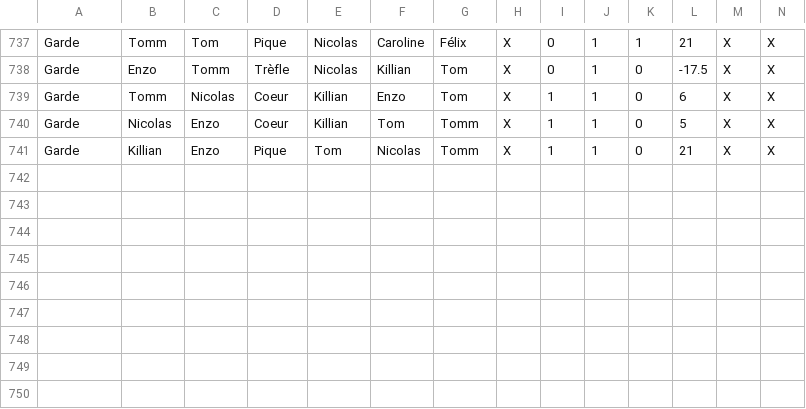
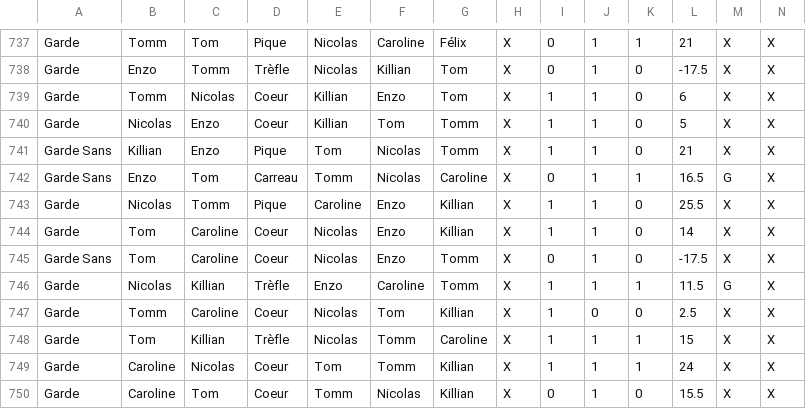
Before and after one commit to Nicolas62x/TarotCalculator, a CSV file: TarotGG.csv, drawn as a sheet; only a part is shown, gaps mark what is left out; rows hold the shown columns only; the diff names each change by its address in the sheet, - before the commit and + after, or states it on an @@ line.

```diff
--- a/TarotGG.csv
+++ b/TarotGG.csv
-A741: Garde
+A741: Garde Sans
+row 742: Garde Sans | Enzo | Tom | Carreau | Tomm | Nicolas | Caroline | X | 0 | 1 | 1 | 16.5 | G | X
+row 743: Garde | Nicolas | Tomm | Pique | Caroline | Enzo | Killian | X | 1 | 1 | 0 | 25.5 | X | X
+row 744: Garde | Tom | Caroline | Coeur | Nicolas | Enzo | Killian | X | 1 | 1 | 0 | 14 | X | X
+row 745: Garde Sans | Tom | Caroline | Coeur | Nicolas | Enzo | Tomm | X | 0 | 1 | 0 | -17.5 | X | X
+row 746: Garde | Nicolas | Killian | Trèfle | Enzo | Caroline | Tomm | X | 1 | 1 | 1 | 11.5 | G | X
+row 747: Garde | Tomm | Caroline | Coeur | Nicolas | Tom | Killian | X | 1 | 0 | 0 | 2.5 | X | X
+row 748: Garde | Tom | Killian | Trèfle | Nicolas | Tomm | Caroline | X | 1 | 1 | 1 | 15 | X | X
+row 749: Garde | Caroline | Nicolas | Coeur | Tom | Tomm | Killian | X | 1 | 1 | 1 | 24 | X | X
+row 750: Garde | Caroline | Tom | Coeur | Tomm | Nicolas | Killian | X | 0 | 1 | 0 | 15.5 | X | X
```
Also changed, not shown: 1 other file.
